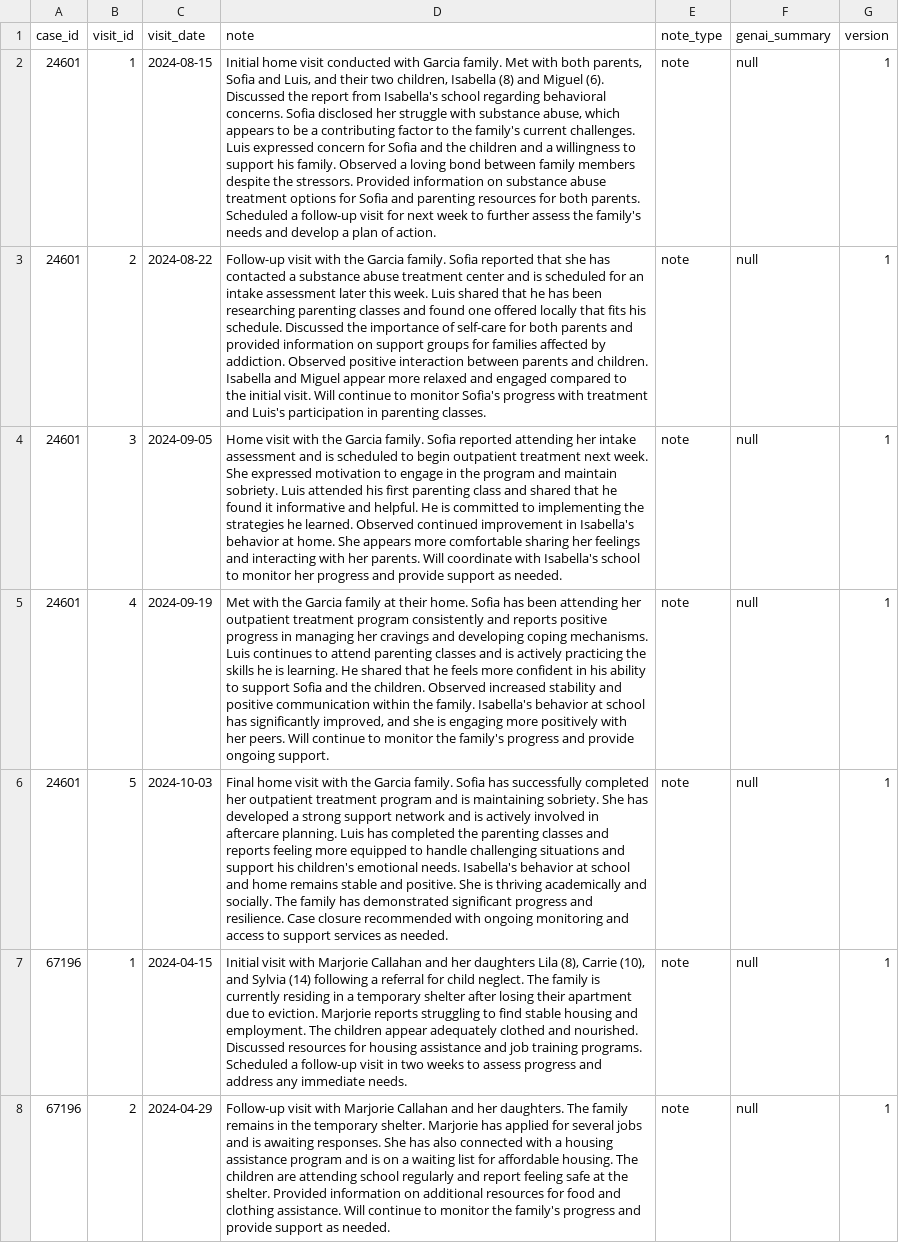
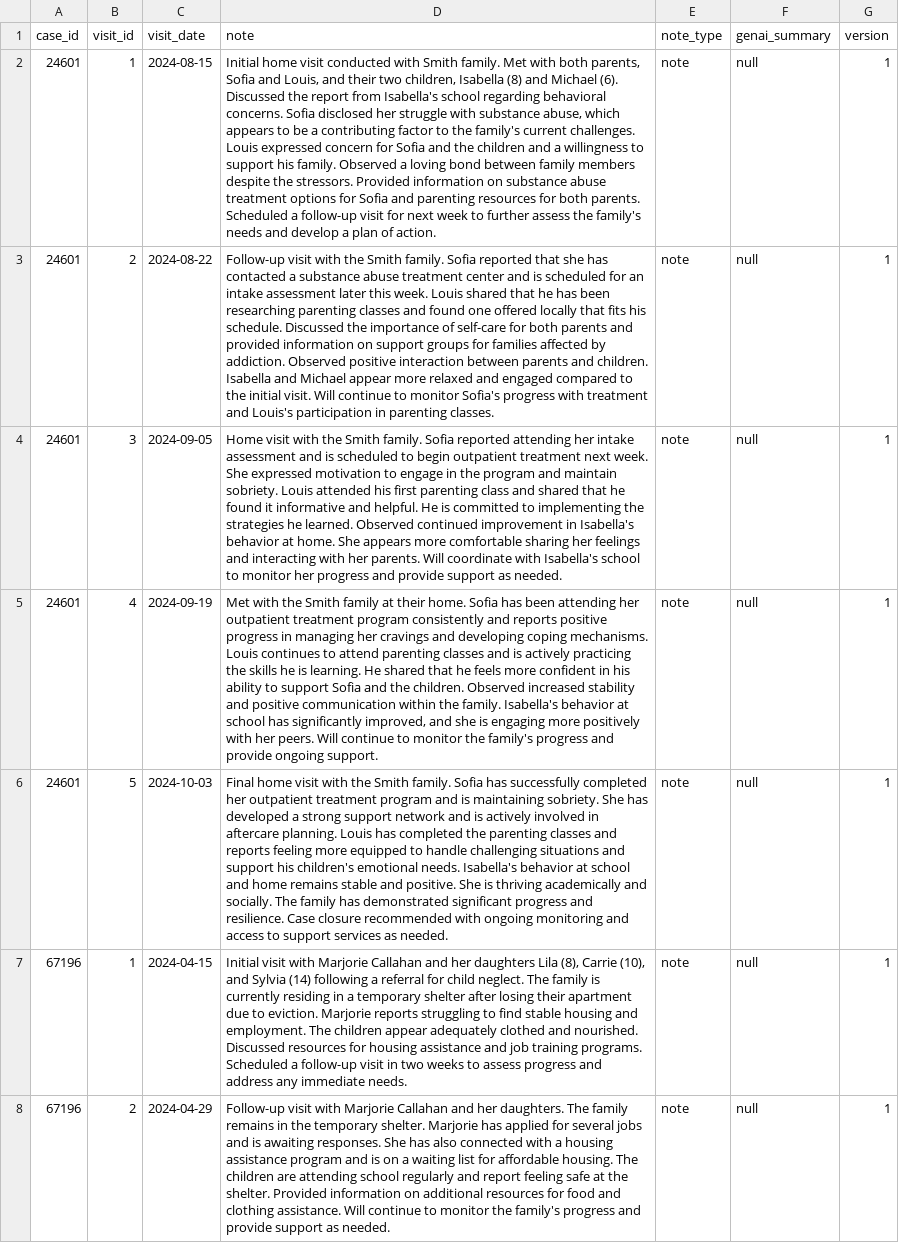
Before and after one commit to gabbyburke/cw-caseworker-demo, a CSV file: data/case_notes.csv, drawn as a sheet; only a part is shown; the diff names each change by its address in the sheet, - before the commit and + after, or states it on an @@ line.

```diff
--- a/data/case_notes.csv
+++ b/data/case_notes.csv
-D2 (note): …conducted with Garcia family. Met with both parents, Sofia and Luis, and their two children, Isabella (8) and Miguel (6). Discussed the report from Isabella's school regarding behavioral concerns. Sofia disclosed her struggle with substance abuse, which appears to be a contributing factor to the family's current challenges. Luis expressed concern…
+D2 (note): …conducted with Smith family. Met with both parents, Sofia and Louis, and their two children, Isabella (8) and Michael (6). Discussed the report from Isabella's school regarding behavioral concerns. Sofia disclosed her struggle with substance abuse, which appears to be a contributing factor to the family's current challenges. Louis expressed concern…
-D3 (note): …with the Garcia family. Sofia reported that she has contacted a substance abuse treatment center and is scheduled for an intake assessment later this week. Luis shared that he has been researching parenting classes and found one offered locally that fits his schedule. Discussed the importance of self-care for both parents and provided information on support groups for families affected by addiction. Observed positive interaction between parents and children. Isabella and Miguel appear more relaxed and engaged compared to the initial visit. Will continue to monitor Sofia's progress with treatment and Luis's participation in…
+D3 (note): …with the Smith family. Sofia reported that she has contacted a substance abuse treatment center and is scheduled for an intake assessment later this week. Louis shared that he has been researching parenting classes and found one offered locally that fits his schedule. Discussed the importance of self-care for both parents and provided information on support groups for families affected by addiction. Observed positive interaction between parents and children. Isabella and Michael appear more relaxed and engaged compared to the initial visit. Will continue to monitor Sofia's progress with treatment and Louis's participation in…
-D4 (note): …with the Garcia family. Sofia reported attending her intake assessment and is scheduled to begin outpatient treatment next week. She expressed motivation to engage in the program and maintain sobriety. Luis attended his…
+D4 (note): …with the Smith family. Sofia reported attending her intake assessment and is scheduled to begin outpatient treatment next week. She expressed motivation to engage in the program and maintain sobriety. Louis attended his…
-D5 (note): …with the Garcia family at their home. Sofia has been attending her outpatient treatment program consistently and reports positive progress in managing her cravings and developing coping mechanisms. Luis continues to…
+D5 (note): …with the Smith family at their home. Sofia has been attending her outpatient treatment program consistently and reports positive progress in managing her cravings and developing coping mechanisms. Louis continues to…
-D6 (note): …with the Garcia family. Sofia has successfully completed her outpatient treatment program and is maintaining sobriety. She has developed a strong support network and is actively involved in aftercare planning. Luis has completed…
+D6 (note): …with the Smith family. Sofia has successfully completed her outpatient treatment program and is maintaining sobriety. She has developed a strong support network and is actively involved in aftercare planning. Louis has completed…
```
Also changed, not shown: 3 other files.
